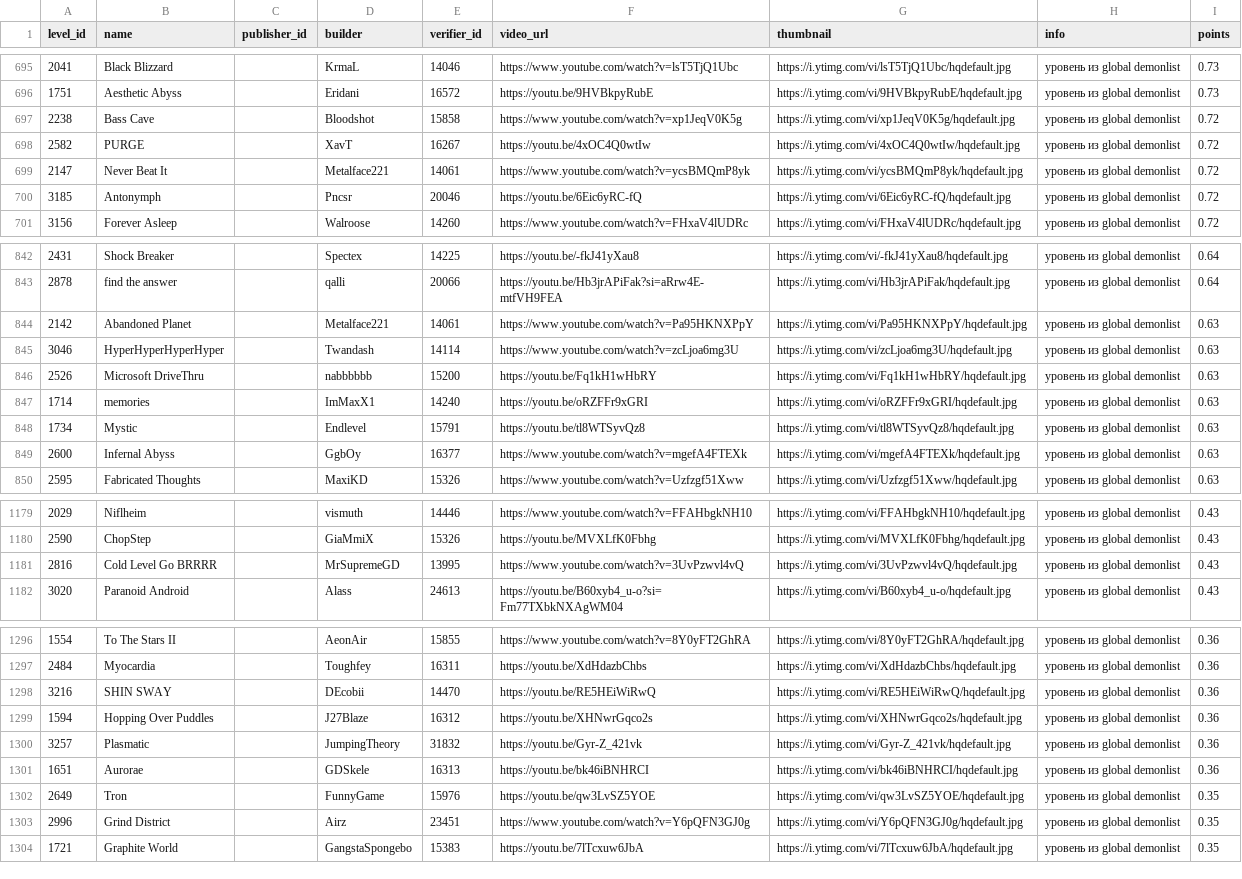
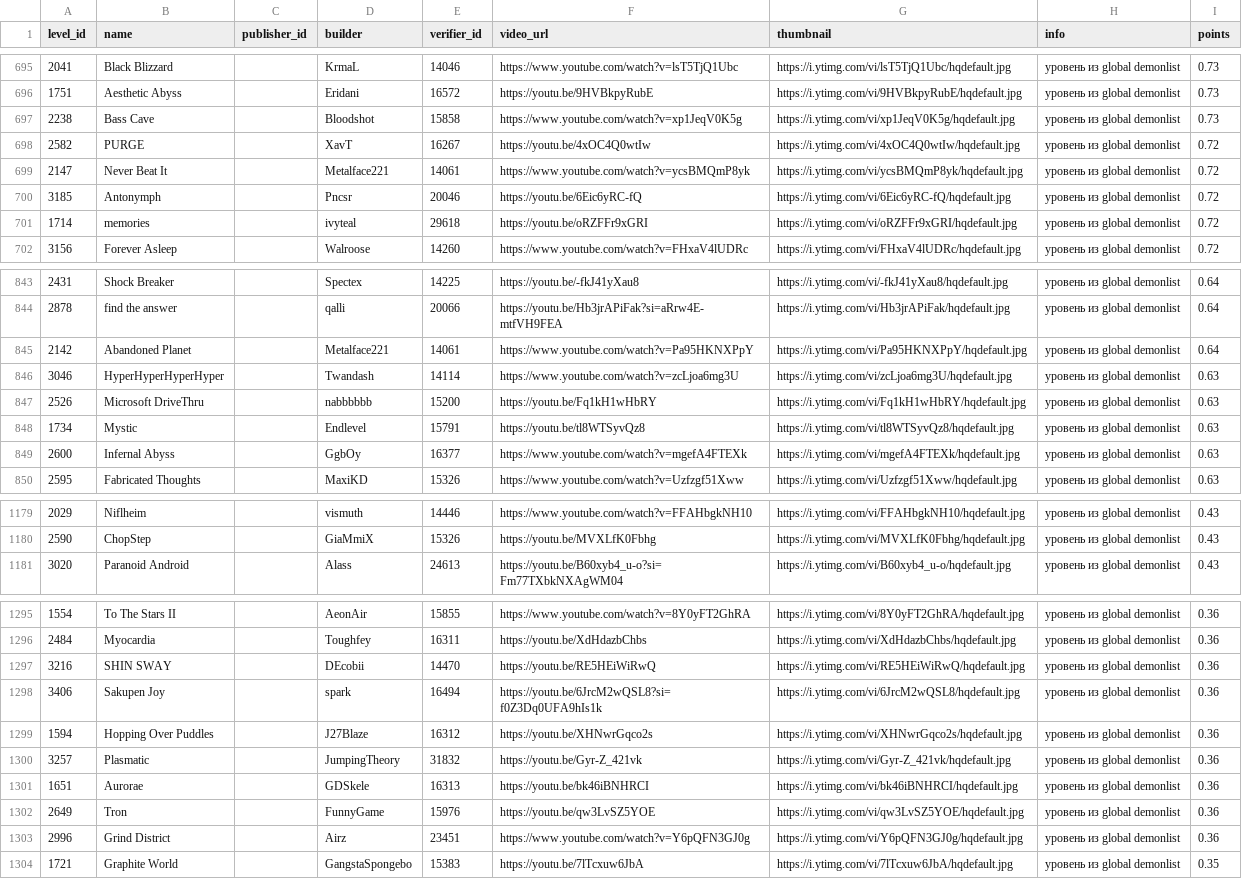
Before and after one commit to hertzzzzzz/h-cr, a CSV file: Levels.csv, drawn as a sheet; only a part is shown, gaps mark what is left out; the diff covers the shown part only.

```diff
--- a/Levels.csv
+++ b/Levels.csv
@@ -696,3 +696,3 @@
 1751,Aesthetic Abyss,,Eridani,16572,https://youtu.be/9HVBkpyRubE,https://i.ytimg.com/vi/9HVBkpyRubE/hqdefault.jpg,уровень из global demonlist,0.73
-2238,Bass Cave,,Bloodshot,15858,https://www.youtube.com/watch?v=xp1JeqV0K5g,https://i.ytimg.com/vi/xp1JeqV0K5g/hqdefault.jpg,уровень из global demonlist,0.72
+2238,Bass Cave,,Bloodshot,15858,https://www.youtube.com/watch?v=xp1JeqV0K5g,https://i.ytimg.com/vi/xp1JeqV0K5g/hqdefault.jpg,уровень из global demonlist,0.73
 2582,PURGE,,XavT,16267,https://youtu.be/4xOC4Q0wtIw,https://i.ytimg.com/vi/4xOC4Q0wtIw/hqdefault.jpg,уровень из global demonlist,0.72
@@ -700,2 +700,3 @@
 3185,Antonymph,,Pncsr,20046,https://youtu.be/6Eic6yRC-fQ,https://i.ytimg.com/vi/6Eic6yRC-fQ/hqdefault.jpg,уровень из global demonlist,0.72
+1714,memories,,ivyteal,29618,https://youtu.be/oRZFFr9xGRI,https://i.ytimg.com/vi/oRZFFr9xGRI/hqdefault.jpg,уровень из global demonlist,0.72
 3156,Forever Asleep,,Walroose,14260,https://www.youtube.com/watch?v=FHxaV4lUDRc,https://i.ytimg.com/vi/FHxaV4lUDRc/hqdefault.jpg,уровень из global demonlist,0.72
@@ -843,6 +844,5 @@
 2878,find the answer,,qalli,20066,https://youtu.be/Hb3jrAPiFak?si=aRrw4E-mtfVH9FEA,https://i.ytimg.com/vi/Hb3jrAPiFak/hqdefault.jpg,уровень из global demonlist,0.64
-2142,Abandoned Planet,,Metalface221,14061,https://www.youtube.com/watch?v=Pa95HKNXPpY,https://i.ytimg.com/vi/Pa95HKNXPpY/hqdefault.jpg,уровень из global demonlist,0.63
+2142,Abandoned Planet,,Metalface221,14061,https://www.youtube.com/watch?v=Pa95HKNXPpY,https://i.ytimg.com/vi/Pa95HKNXPpY/hqdefault.jpg,уровень из global demonlist,0.64
 3046,HyperHyperHyperHyper,,Twandash,14114,https://www.youtube.com/watch?v=zcLjoa6mg3U,https://i.ytimg.com/vi/zcLjoa6mg3U/hqdefault.jpg,уровень из global demonlist,0.63
 2526,Microsoft DriveThru,,nabbbbbb,15200,https://youtu.be/Fq1kH1wHbRY,https://i.ytimg.com/vi/Fq1kH1wHbRY/hqdefault.jpg,уровень из global demonlist,0.63
-1714,memories,,ImMaxX1,14240,https://youtu.be/oRZFFr9xGRI,https://i.ytimg.com/vi/oRZFFr9xGRI/hqdefault.jpg,уровень из global demonlist,0.63
 1734,Mystic,,Endlevel,15791,https://youtu.be/tl8WTSyvQz8,https://i.ytimg.com/vi/tl8WTSyvQz8/hqdefault.jpg,уровень из global demonlist,0.63
@@ -1180,3 +1180,2 @@
 2590,ChopStep,,GiaMmiX,15326,https://youtu.be/MVXLfK0Fbhg,https://i.ytimg.com/vi/MVXLfK0Fbhg/hqdefault.jpg,уровень из global demonlist,0.43
-2816,Cold Level Go BRRRR,,MrSupremeGD,13995,https://www.youtube.com/watch?v=3UvPzwvl4vQ,https://i.ytimg.com/vi/3UvPzwvl4vQ/hqdefault.jpg,уровень из global demonlist,0.43
 3020,Paranoid Android,,Alass,24613,https://youtu.be/B60xyb4_u-o?si=Fm77TXbkNXAgWM04,https://i.ytimg.com/vi/B60xyb4_u-o/hqdefault.jpg,уровень из global demonlist,0.43
@@ -1298,2 +1297,3 @@
 3216,SHIN SWAY,,DEcobii,14470,https://youtu.be/RE5HEiWiRwQ,https://i.ytimg.com/vi/RE5HEiWiRwQ/hqdefault.jpg,уровень из global demonlist,0.36
+3406,Sakupen Joy,,spark,16494,https://youtu.be/6JrcM2wQSL8?si=f0Z3Dq0UFA9hIs1k,https://i.ytimg.com/vi/6JrcM2wQSL8/hqdefault.jpg,уровень из global demonlist,0.36
 1594,Hopping Over Puddles,,J27Blaze,16312,https://youtu.be/XHNwrGqco2s,https://i.ytimg.com/vi/XHNwrGqco2s/hqdefault.jpg,уровень из global demonlist,0.36
@@ -1301,4 +1301,4 @@
 1651,Aurorae,,GDSkele,16313,https://youtu.be/bk46iBNHRCI,https://i.ytimg.com/vi/bk46iBNHRCI/hqdefault.jpg,уровень из global demonlist,0.36
-2649,Tron,,FunnyGame,15976,https://youtu.be/qw3LvSZ5YOE,https://i.ytimg.com/vi/qw3LvSZ5YOE/hqdefault.jpg,уровень из global demonlist,0.35
-2996,Grind District,,Airz,23451,https://www.youtube.com/watch?v=Y6pQFN3GJ0g,https://i.ytimg.com/vi/Y6pQFN3GJ0g/hqdefault.jpg,уровень из global demonlist,0.35
+2649,Tron,,FunnyGame,15976,https://youtu.be/qw3LvSZ5YOE,https://i.ytimg.com/vi/qw3LvSZ5YOE/hqdefault.jpg,уровень из global demonlist,0.36
+2996,Grind District,,Airz,23451,https://www.youtube.com/watch?v=Y6pQFN3GJ0g,https://i.ytimg.com/vi/Y6pQFN3GJ0g/hqdefault.jpg,уровень из global demonlist,0.36
 1721,Graphite World,,GangstaSpongebo,15383,https://youtu.be/7lTcxuw6JbA,https://i.ytimg.com/vi/7lTcxuw6JbA/hqdefault.jpg,уровень из global demonlist,0.35
```
Also changed, not shown: 3 added rows and 82 edited cells elsewhere in this file, Players.csv, Records.csv.
